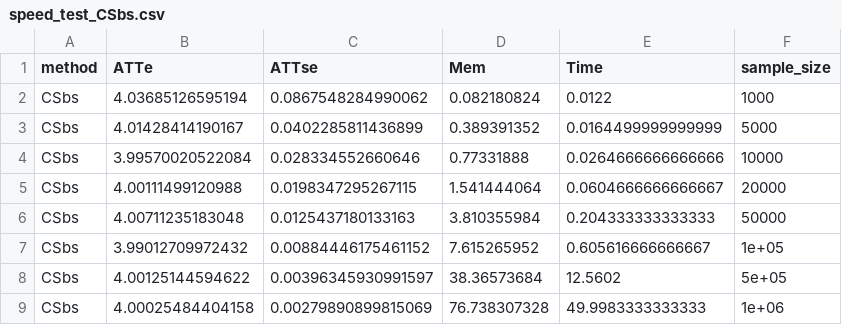
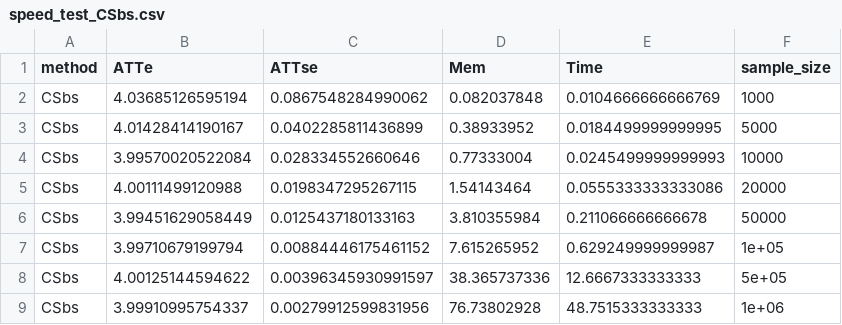
Before and after one commit to setzler/DiDforBigData, a CSV file: inst/speed_tests/speed_test_CSbs.csv, drawn as a sheet.

```diff
--- a/inst/speed_tests/speed_test_CSbs.csv
+++ b/inst/speed_tests/speed_test_CSbs.csv
@@ -1,9 +1,9 @@
 "method","ATTe","ATTse","Mem","Time","sample_size"
-"CSbs",4.03685126595194,0.0867548284990062,0.082180824,0.0122,1000
-"CSbs",4.01428414190167,0.0402285811436899,0.389391352,0.0164499999999999,5000
-"CSbs",3.99570020522084,0.028334552660646,0.77331888,0.0264666666666666,10000
-"CSbs",4.00111499120988,0.0198347295267115,1.541444064,0.0604666666666667,20000
-"CSbs",4.00711235183048,0.0125437180133163,3.810355984,0.204333333333333,50000
-"CSbs",3.99012709972432,0.00884446175461152,7.615265952,0.605616666666667,1e+05
-"CSbs",4.00125144594622,0.00396345930991597,38.36573684,12.5602,5e+05
-"CSbs",4.00025484404158,0.00279890899815069,76.738307328,49.9983333333333,1e+06
+"CSbs",4.03685126595194,0.0867548284990062,0.082037848,0.0104666666666769,1000
+"CSbs",4.01428414190167,0.0402285811436899,0.38933952,0.0184499999999995,5000
+"CSbs",3.99570020522084,0.028334552660646,0.77333004,0.0245499999999993,10000
+"CSbs",4.00111499120988,0.0198347295267115,1.54143464,0.0555333333333086,20000
+"CSbs",3.99451629058449,0.0125437180133163,3.810355984,0.211066666666678,50000
+"CSbs",3.99710679199794,0.00884446175461152,7.615265952,0.629249999999987,1e+05
+"CSbs",4.00125144594622,0.00396345930991597,38.365737336,12.6667333333333,5e+05
+"CSbs",3.99910995754337,0.00279912599831956,76.73802928,48.7515333333333,1e+06
```
Also changed, not shown: inst/speed_tests/speed_test_BJS.csv, inst/speed_tests/speed_test_CSdr.csv, 25 other files.
